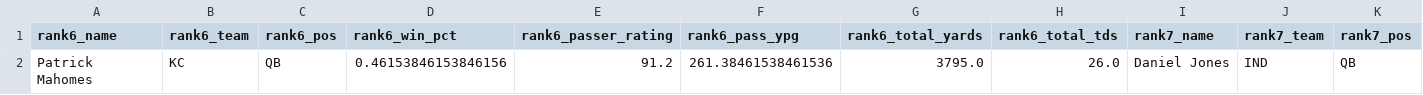
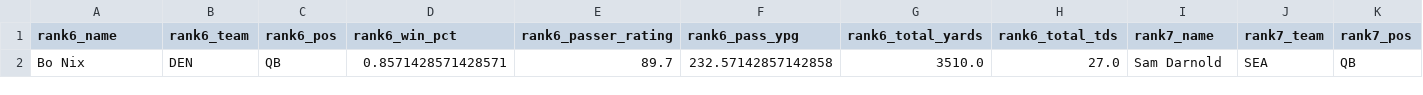
Before and after one commit to jeffwarr4/nfl-awards-predictor, a CSV file: docs/outputs/mvp_watch_6to10_pivot.csv, drawn as a sheet; only a part is shown; removed rows and columns are numbered as before the commit, all else as after; rows hold the shown columns only; the diff names each change by its address in the sheet, - before the commit and + after, or states it on an @@ line.

```diff
--- a/docs/outputs/mvp_watch_6to10_pivot.csv
+++ b/docs/outputs/mvp_watch_6to10_pivot.csv
-row 2: Patrick Mahomes | KC | QB | 0.46153846153846156 | 91.2 | 261.38461538461536 | 3795.0 | 26.0 | Daniel Jones | IND | QB
+row 2: Bo Nix | DEN | QB | 0.8571428571428571 | 89.7 | 232.57142857142858 | 3510.0 | 27.0 | Sam Darnold | SEA | QB
```
Also changed, not shown: docs/outputs/mvp_predictions_2025_all.csv, docs/outputs/mvp_predictions_2025_top10.csv, 1 other file.
